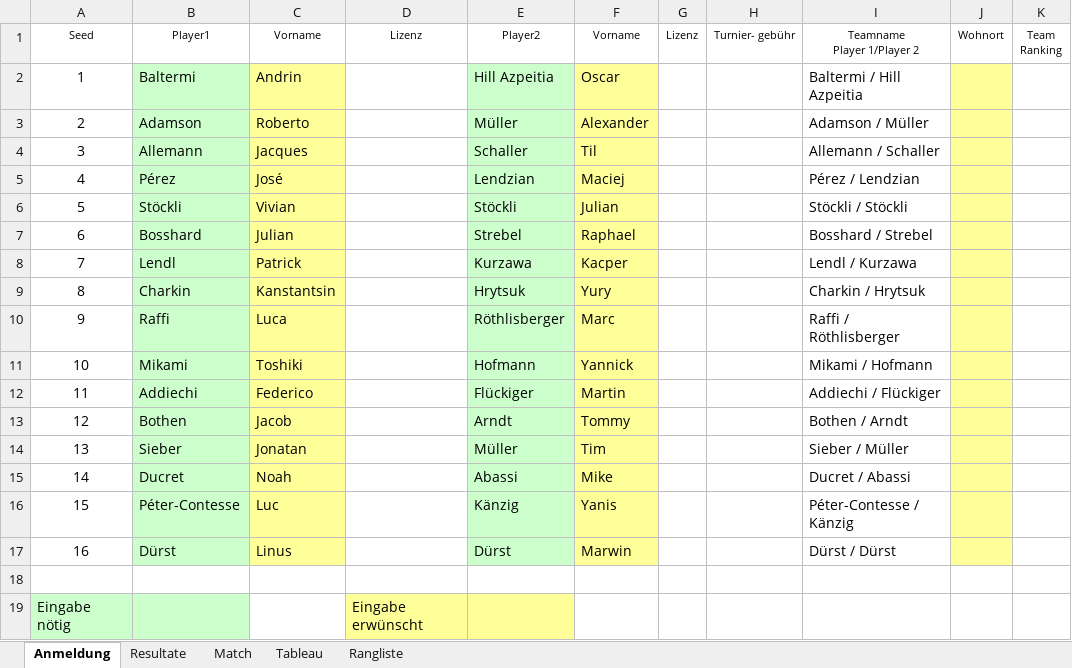
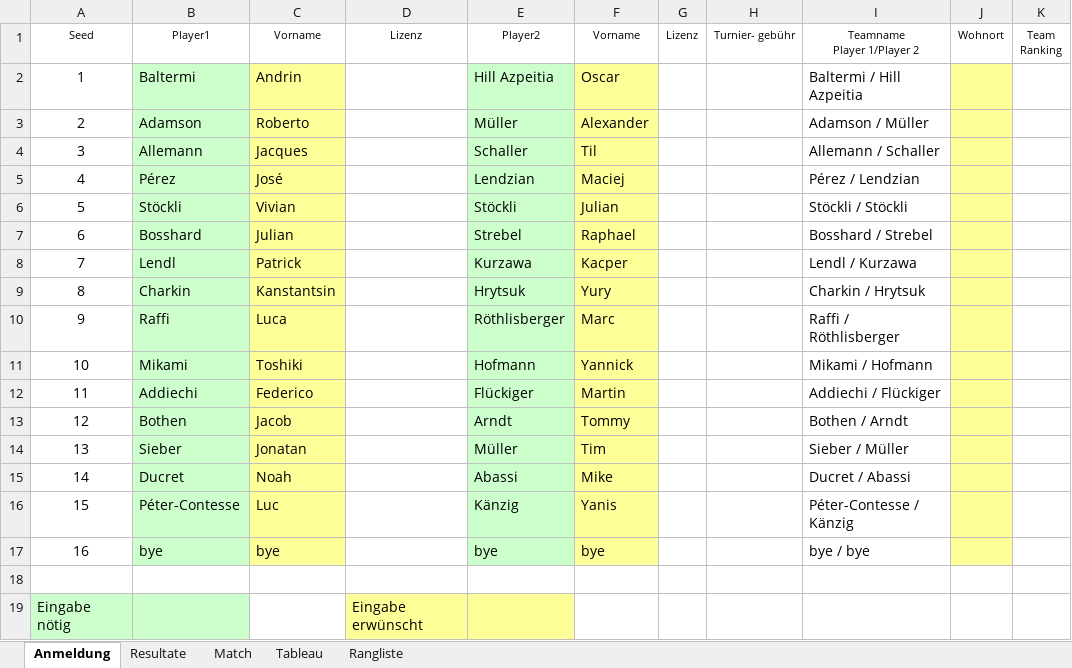
Before and after one commit to Lucanepa/beach_tournament, an Excel workbook: b2m.xlsx, sheet Anmeldung, drawn as a sheet; values as stored, in another font and other column widths than the file's, no borders; the diff names each change by its address in the sheet, - before the commit and + after, or states it on an @@ line.

```diff
--- a/b2m.xlsx (sheet Anmeldung)
+++ b/b2m.xlsx (sheet Anmeldung)
-B17 (Player1): Dürst
+B17 (Player1): bye
-C17 (Vorname): Linus
+C17 (Vorname): bye
-E17 (Player2): Dürst
+E17 (Player2): bye
-F17 (Vorname): Marwin
+F17 (Vorname): bye
-I17 (Teamname Player 1/Player 2): Dürst / Dürst
+I17 (Teamname Player 1/Player 2): bye / bye
```
Also changed, not shown: sheet Match, sheet Rangliste, sheet Resultate, sheet Tableau, hidden cells, b3f.xlsx.
